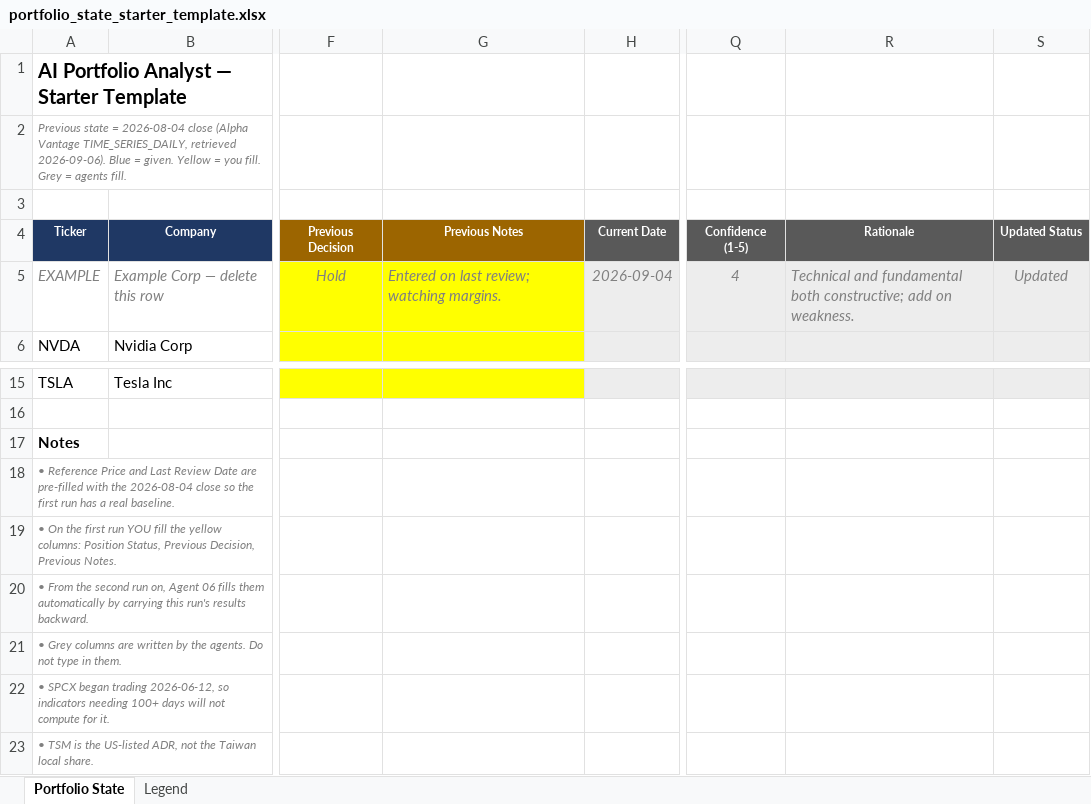
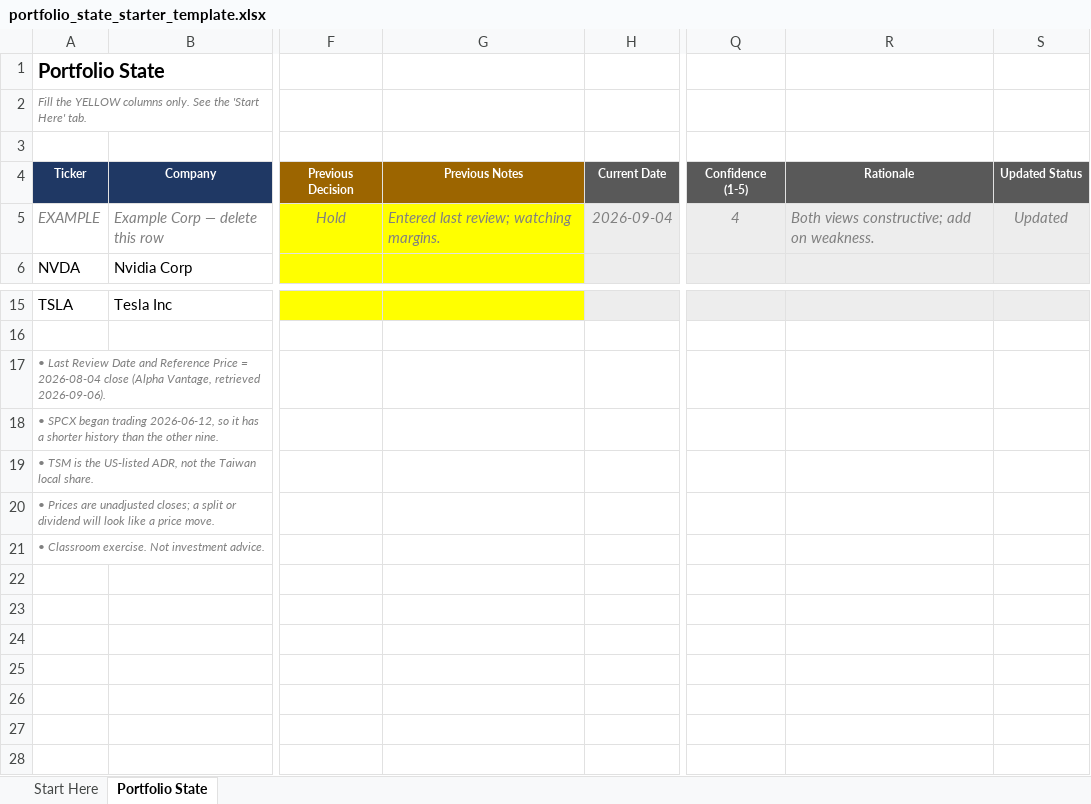
Before and after one commit to dsm-ai-agents/ai-agent-accelerator, an Excel workbook: LIVE FLOW CIRCLE/20260906_Stock_Analyst_Agent/portfolio_state_starter_template.xlsx, sheet Portfolio State, drawn as a sheet; only a part is shown, gaps mark what is left out; the shorter side is filled out with more unchanged rows; values as stored, in another font and other column widths than the file's, no borders; rows hold the shown columns only; the diff names each change by its address in the sheet, - before the commit and + after, or states it on an @@ line.

Commit message:
updated readme file and starter template for the sticck analyst wfc to inlcude folder creation

```diff
--- a/LIVE FLOW CIRCLE/20260906_Stock_Analyst_Agent/portfolio_state_starter_template.xlsx (sheet Portfolio State)
+++ b/LIVE FLOW CIRCLE/20260906_Stock_Analyst_Agent/portfolio_state_starter_template.xlsx (sheet Portfolio State)
-sheet tab: Legend
+sheet tab: Start Here
-A1 (Ticker): AI Portfolio Analyst — Starter Template
+A1 (Ticker): Portfolio State
-A2 (Ticker): Previous state = 2026-08-04 close (Alpha Vantage TIME_SERIES_DAILY, retrieved 2026-09-06). Blue = given. Yellow = you fill. Grey = agents fill.
+A2 (Ticker): Fill the YELLOW columns only. See the 'Start Here' tab.
-G5 (Previous Notes): Entered on last review; watching margins.
+G5 (Previous Notes): Entered last review; watching margins.
-R5 (Rationale): Technical and fundamental both constructive; add…
+R5 (Rationale): Both views constructive; add…
-A17 (Ticker): Notes
+A17 (Ticker): • Last Review Date and Reference Price = 2026-08-04 close (Alpha Vantage, retrieved 2026-09-06).
@@ A17 bold: on → off, italic: off → on, text colour: black → #808080, text size: smaller @@
-A18 (Ticker): • Reference Price and Last Review Date are pre-filled with the 2026-08-04 close so the first run has a real baseline.
+A18 (Ticker): • SPCX began trading 2026-06-12, so it has a shorter history than the other nine.
-row 19: • On the first run YOU fill the yellow columns: Position Status, Previous Decision, Previous Notes.
-row 20: • From the second run on, Agent 06 fills them automatically by carrying this run's results backward.
-row 21: • Grey columns are written by the agents. Do not type in them.
-row 22: • SPCX began trading 2026-06-12, so indicators needing 100+ days will not compute for it.
```
Also changed, not shown: 1 other file.
